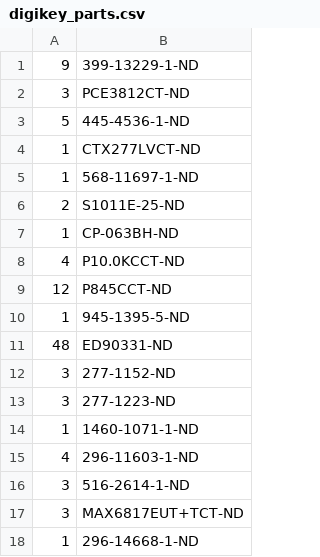
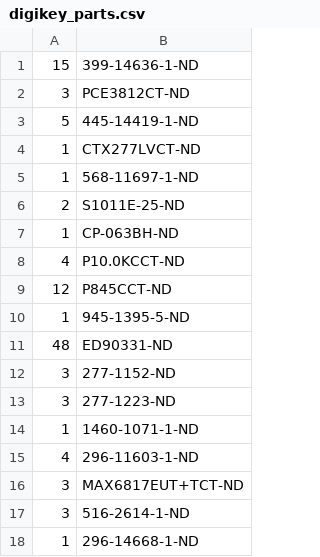
Before and after one commit to janelia-kicad/stepper_controller_5x3, a CSV file: bom/digikey_parts.csv, drawn as a sheet.

```diff
--- a/bom/digikey_parts.csv
+++ b/bom/digikey_parts.csv
@@ -1,4 +1,4 @@
-9,399-13229-1-ND
+15,399-14636-1-ND
 3,PCE3812CT-ND
-5,445-4536-1-ND
+5,445-14419-1-ND
 1,CTX277LVCT-ND
@@ -15,4 +15,4 @@
 4,296-11603-1-ND
+3,MAX6817EUT+TCT-ND
 3,516-2614-1-ND
-3,MAX6817EUT+TCT-ND
 1,296-14668-1-ND
```
Also changed, not shown: 43 other files.
